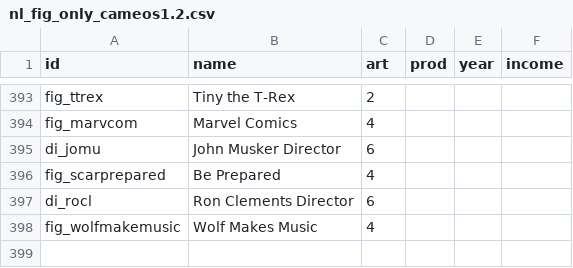
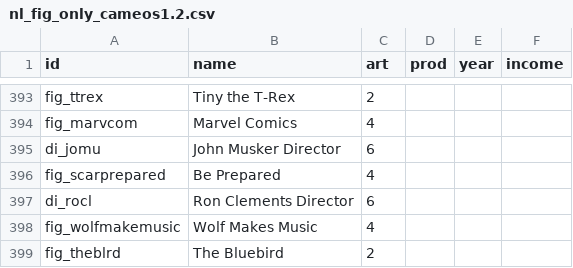
Before and after one commit to tinomarst/pixar-226305, a CSV file: daten/nl_fig_only_cameos1.2.csv, drawn as a sheet; only a part is shown, gaps mark what is left out.

Commit message:
Update nl_fig_only_cameos1.2.csv

```diff
--- a/daten/nl_fig_only_cameos1.2.csv
+++ b/daten/nl_fig_only_cameos1.2.csv
@@ -398 +398,2 @@ di_rocl,Ron Clements Director,6,,,
 fig_wolfmakemusic,Wolf Makes Music,4,,,
+fig_theblrd,The Bluebird,2,,,
```
